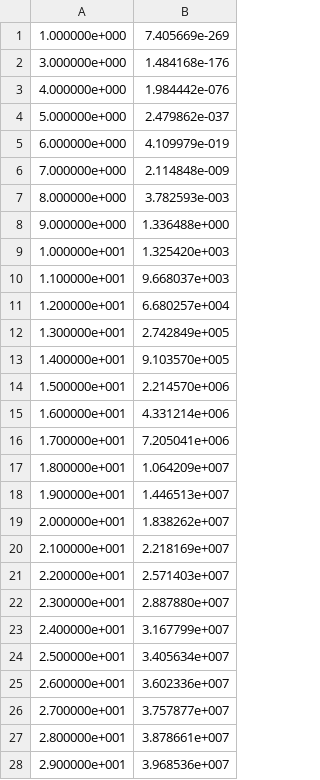
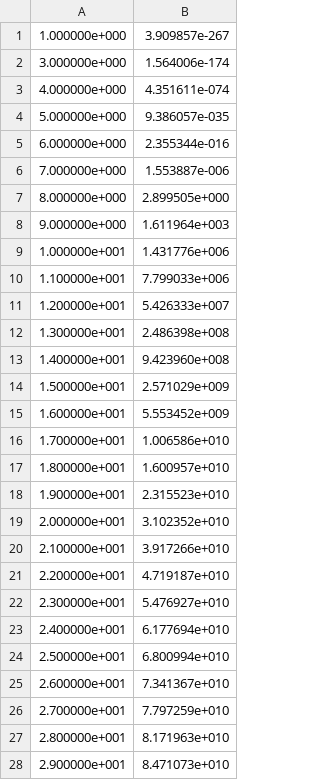
Before and after one commit to BAMresearch/ctsimu-scenarios, a TSV file: examples/08_xray_spectrum_drift/xray_spectrum_130kV.tsv, drawn as a sheet; only a part is shown; the diff covers the shown part only.

Commit message:
Fix in example 08: X-ray spectrum drifts.

```diff
--- a/examples/08_xray_spectrum_drift/xray_spectrum_130kV.tsv
+++ b/examples/08_xray_spectrum_drift/xray_spectrum_130kV.tsv
@@ -1,28 +1,28 @@
-1.000000e+000	7.405669e-269
-3.000000e+000	1.484168e-176
-4.000000e+000	1.984442e-076
-5.000000e+000	2.479862e-037
-6.000000e+000	4.109979e-019
-7.000000e+000	2.114848e-009
-8.000000e+000	3.782593e-003
-9.000000e+000	1.336488e+000
-1.000000e+001	1.325420e+003
-1.100000e+001	9.668037e+003
-1.200000e+001	6.680257e+004
-1.300000e+001	2.742849e+005
-1.400000e+001	9.103570e+005
-1.500000e+001	2.214570e+006
-1.600000e+001	4.331214e+006
-1.700000e+001	7.205041e+006
-1.800000e+001	1.064209e+007
-1.900000e+001	1.446513e+007
-2.000000e+001	1.838262e+007
-2.100000e+001	2.218169e+007
-2.200000e+001	2.571403e+007
-2.300000e+001	2.887880e+007
-2.400000e+001	3.167799e+007
-2.500000e+001	3.405634e+007
-2.600000e+001	3.602336e+007
-2.700000e+001	3.757877e+007
-2.800000e+001	3.878661e+007
-2.900000e+001	3.968536e+007
+1.000000e+000	3.909857e-267
+3.000000e+000	1.564006e-174
+4.000000e+000	4.351611e-074
+5.000000e+000	9.386057e-035
+6.000000e+000	2.355344e-016
+7.000000e+000	1.553887e-006
+8.000000e+000	2.899505e+000
+9.000000e+000	1.611964e+003
+1.000000e+001	1.431776e+006
+1.100000e+001	7.799033e+006
+1.200000e+001	5.426333e+007
+1.300000e+001	2.486398e+008
+1.400000e+001	9.423960e+008
+1.500000e+001	2.571029e+009
+1.600000e+001	5.553452e+009
+1.700000e+001	1.006586e+010
+1.800000e+001	1.600957e+010
+1.900000e+001	2.315523e+010
+2.000000e+001	3.102352e+010
+2.100000e+001	3.917266e+010
+2.200000e+001	4.719187e+010
+2.300000e+001	5.476927e+010
+2.400000e+001	6.177694e+010
+2.500000e+001	6.800994e+010
+2.600000e+001	7.341367e+010
+2.700000e+001	7.797259e+010
+2.800000e+001	8.171963e+010
+2.900000e+001	8.471073e+010
```
Also changed, not shown: 100 edited cells elsewhere in this file, examples/08_xray_spectrum_drift/xray_spectrum_131kV.tsv, examples/08_xray_spectrum_drift/xray_spectrum_132kV.tsv, 38 other files.
